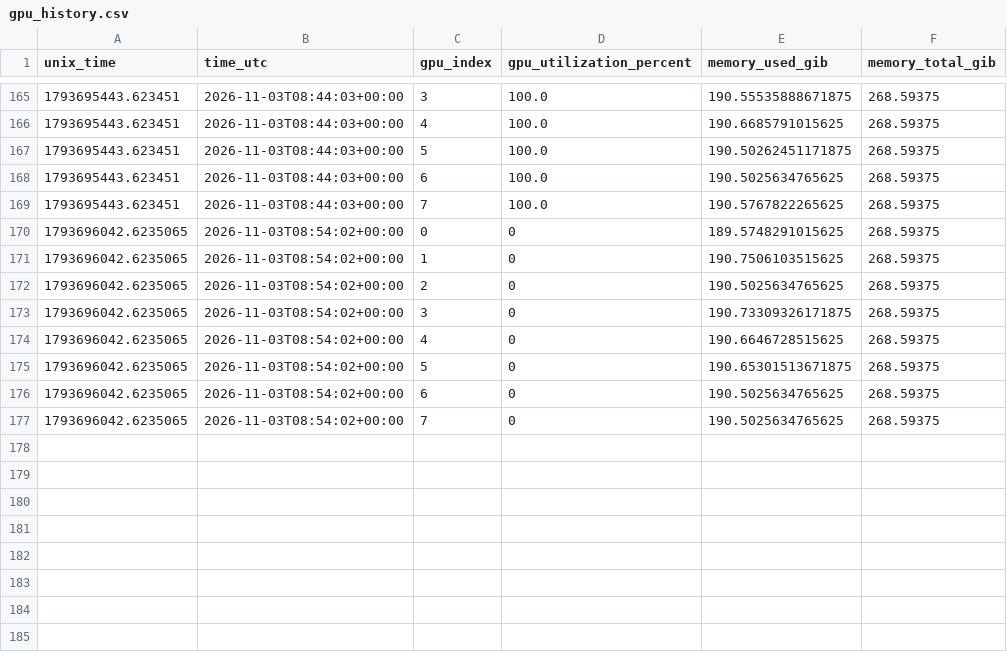
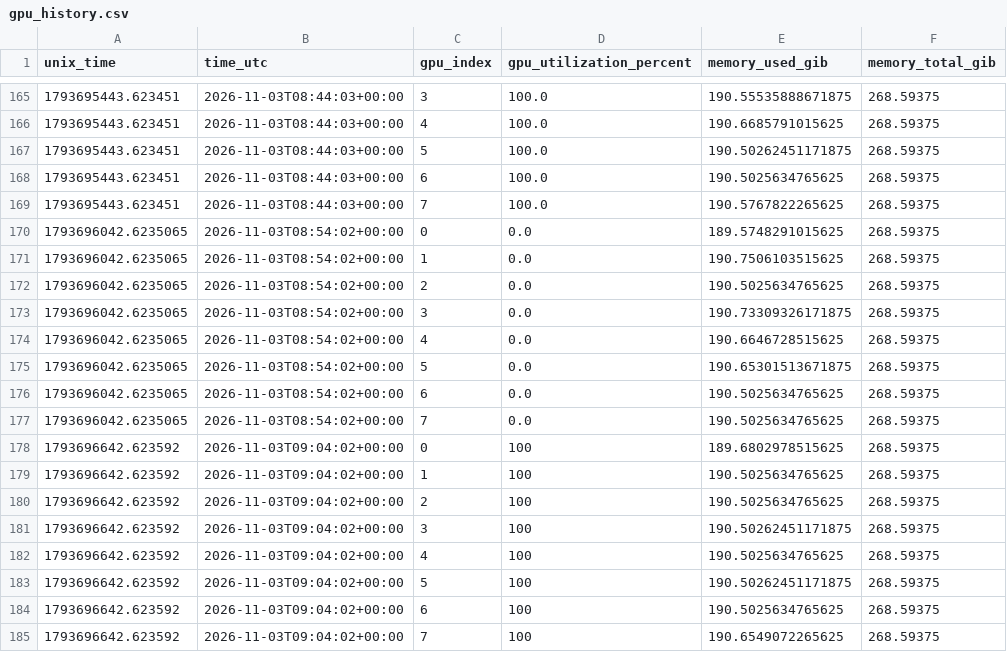
Before and after one commit to LingyinKaslana/dapo-rollout-stability, a CSV file: history/20261103-setup2-qwen3-8b-april-seqfirst-w512-r512-8k-from0-10h-v2/gpu_history.csv, drawn as a sheet; only a part is shown, gaps mark what is left out.

```diff
--- a/history/20261103-setup2-qwen3-8b-april-seqfirst-w512-r512-8k-from0-10h-v2/gpu_history.csv
+++ b/history/20261103-setup2-qwen3-8b-april-seqfirst-w512-r512-8k-from0-10h-v2/gpu_history.csv
@@ -169,9 +169,17 @@ unix_time,time_utc,gpu_index,gpu_utilization_percent,memory_used_gib,memory_tota
 1793695443.623451,2026-11-03T08:44:03+00:00,7,100.0,190.5767822265625,268.59375
-1793696042.6235065,2026-11-03T08:54:02+00:00,0,0,189.5748291015625,268.59375
-1793696042.6235065,2026-11-03T08:54:02+00:00,1,0,190.7506103515625,268.59375
-1793696042.6235065,2026-11-03T08:54:02+00:00,2,0,190.5025634765625,268.59375
-1793696042.6235065,2026-11-03T08:54:02+00:00,3,0,190.73309326171875,268.59375
-1793696042.6235065,2026-11-03T08:54:02+00:00,4,0,190.6646728515625,268.59375
-1793696042.6235065,2026-11-03T08:54:02+00:00,5,0,190.65301513671875,268.59375
-1793696042.6235065,2026-11-03T08:54:02+00:00,6,0,190.5025634765625,268.59375
-1793696042.6235065,2026-11-03T08:54:02+00:00,7,0,190.5025634765625,268.59375
+1793696042.6235065,2026-11-03T08:54:02+00:00,0,0.0,189.5748291015625,268.59375
+1793696042.6235065,2026-11-03T08:54:02+00:00,1,0.0,190.7506103515625,268.59375
+1793696042.6235065,2026-11-03T08:54:02+00:00,2,0.0,190.5025634765625,268.59375
+1793696042.6235065,2026-11-03T08:54:02+00:00,3,0.0,190.73309326171875,268.59375
+1793696042.6235065,2026-11-03T08:54:02+00:00,4,0.0,190.6646728515625,268.59375
+1793696042.6235065,2026-11-03T08:54:02+00:00,5,0.0,190.65301513671875,268.59375
+1793696042.6235065,2026-11-03T08:54:02+00:00,6,0.0,190.5025634765625,268.59375
+1793696042.6235065,2026-11-03T08:54:02+00:00,7,0.0,190.5025634765625,268.59375
+1793696642.623592,2026-11-03T09:04:02+00:00,0,100,189.6802978515625,268.59375
+1793696642.623592,2026-11-03T09:04:02+00:00,1,100,190.5025634765625,268.59375
+1793696642.623592,2026-11-03T09:04:02+00:00,2,100,190.5025634765625,268.59375
+1793696642.623592,2026-11-03T09:04:02+00:00,3,100,190.50262451171875,268.59375
+1793696642.623592,2026-11-03T09:04:02+00:00,4,100,190.5025634765625,268.59375
+1793696642.623592,2026-11-03T09:04:02+00:00,5,100,190.50262451171875,268.59375
+1793696642.623592,2026-11-03T09:04:02+00:00,6,100,190.5025634765625,268.59375
+1793696642.623592,2026-11-03T09:04:02+00:00,7,100,190.6549072265625,268.59375
```
Also changed, not shown: gpu_10m.csv, gpu_history.csv, 17 other files.
